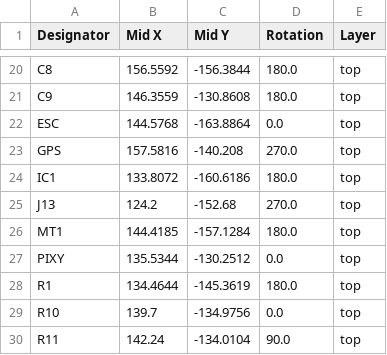
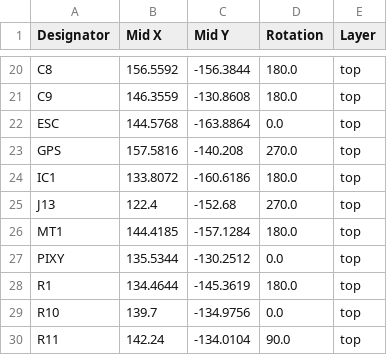
Before and after one commit to CalebJM04/IEEE-2026-UAV, a CSV file: IEEE_Drone_2026/production/positions.csv, drawn as a sheet; only a part is shown, gaps mark what is left out.

```diff
--- a/IEEE_Drone_2026/production/positions.csv
+++ b/IEEE_Drone_2026/production/positions.csv
@@ -24,3 +24,3 @@ GPS,157.5816,-140.208,270.0,top
 IC1,133.8072,-160.6186,180.0,top
-J13,124.2,-152.68,270.0,top
+J13,122.4,-152.68,270.0,top
 MT1,144.4185,-157.1284,180.0,top
```
Also changed, not shown: 5 other files.
